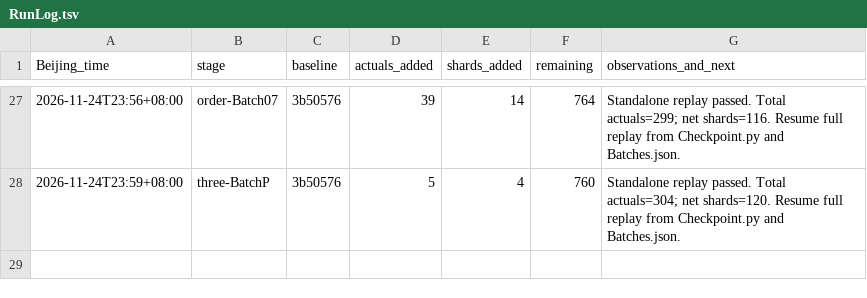
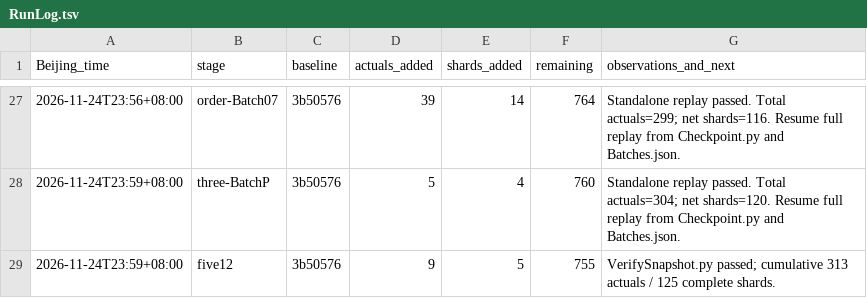
Before and after one commit to stormwhip/PerfectNumbers, a TSV file: Research/NightMerge/RunLog.tsv, drawn as a sheet; only a part is shown, gaps mark what is left out.

Commit message:
Checkpoint root-five batch 12: 9 verified exponents and 5 complete shards

```diff
--- a/Research/NightMerge/RunLog.tsv
+++ b/Research/NightMerge/RunLog.tsv
@@ -28 +28,2 @@ Beijing_time	stage	baseline	actuals_added	shards_added	remaining	observations_an
 2026-11-24T23:59+08:00	three-BatchP	3b50576	5	4	760	Standalone replay passed. Total actuals=304; net shards=120. Resume full replay from Checkpoint.py and Batches.json.
+2026-11-24T23:59+08:00	five12	3b50576	9	5	755	VerifySnapshot.py passed; cumulative 313 actuals / 125 complete shards.
```
Also changed, not shown: 5 other files.
